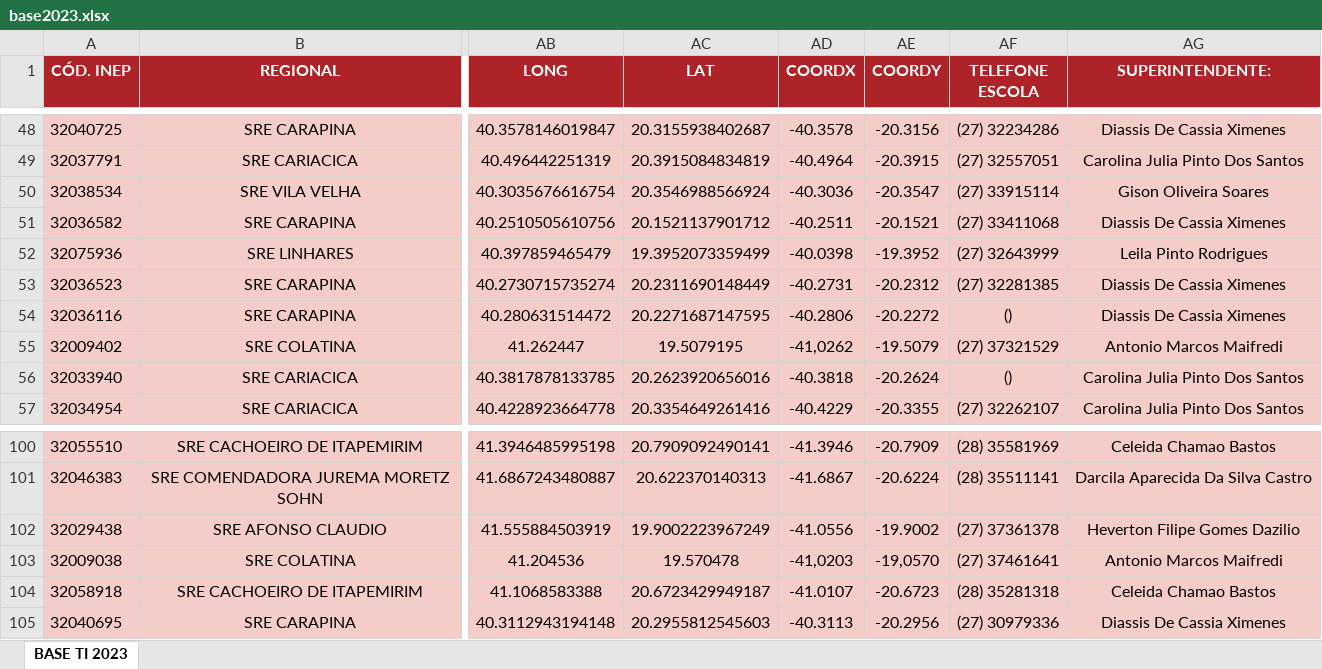
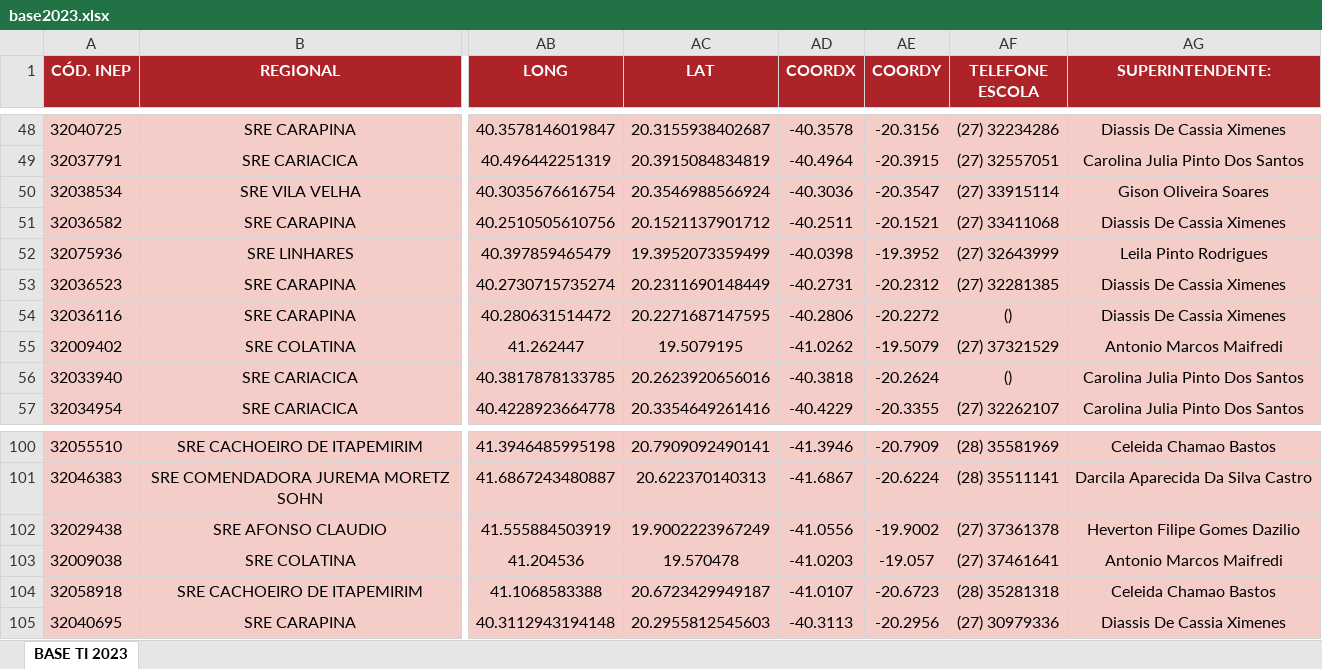
Before and after one commit to Pedrobeats/DashboardTempoIntegral, an Excel workbook: base2023.xlsx, sheet BASE TI 2023, drawn as a sheet; only a part is shown, gaps mark what is left out; values as stored, in another font and other column widths than the file's, no borders; the diff covers the shown part only; the diff names each change by its address in the sheet, - before the commit and + after, or states it on an @@ line.

```diff
--- a/base2023.xlsx (sheet BASE TI 2023)
+++ b/base2023.xlsx (sheet BASE TI 2023)
-AD55 (COORDX): -41,0262
+AD55 (COORDX): -41.0262
-AD103 (COORDX): -41,0203
+AD103 (COORDX): -41.0203
-AE103 (COORDY): -19,0570
+AE103 (COORDY): -19.057
```
Also changed, not shown: 32 edited cells elsewhere in this sheet.
